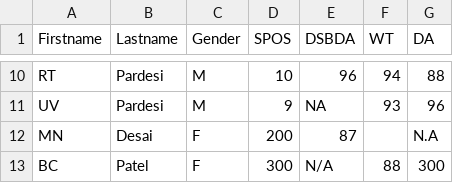
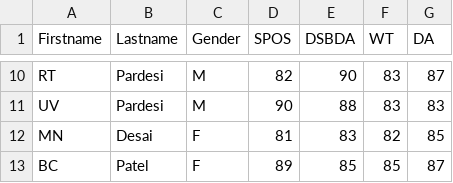
Before and after one commit to harshal-dot/dsbda, a CSV file: acdemic_data.csv, drawn as a sheet; only a part is shown, gaps mark what is left out; the diff covers the shown part only; the diff names each change by its address in the sheet, - before the commit and + after, or states it on an @@ line.

```diff
--- a/acdemic_data.csv
+++ b/acdemic_data.csv
-D10 (SPOS): 10
+D10 (SPOS): 82
-E10 (DSBDA): 96
+E10 (DSBDA): 90
-F10 (WT): 94
+F10 (WT): 83
-G10 (DA): 88
+G10 (DA): 87
-D11 (SPOS): 9
+D11 (SPOS): 90
-E11 (DSBDA): NA
+E11 (DSBDA): 88
-F11 (WT): 93
+F11 (WT): 83
-G11 (DA): 96
+G11 (DA): 83
-D12 (SPOS): 200
+D12 (SPOS): 81
-E12 (DSBDA): 87
+E12 (DSBDA): 83
-F12 (WT): (empty)
+F12 (WT): 82
-G12 (DA): N.A
+G12 (DA): 85
-D13 (SPOS): 300
+D13 (SPOS): 89
-E13 (DSBDA): N/A
+E13 (DSBDA): 85
-F13 (WT): 88
+F13 (WT): 85
-G13 (DA): 300
+G13 (DA): 87
```
Also changed, not shown: 32 edited cells elsewhere in this file.
